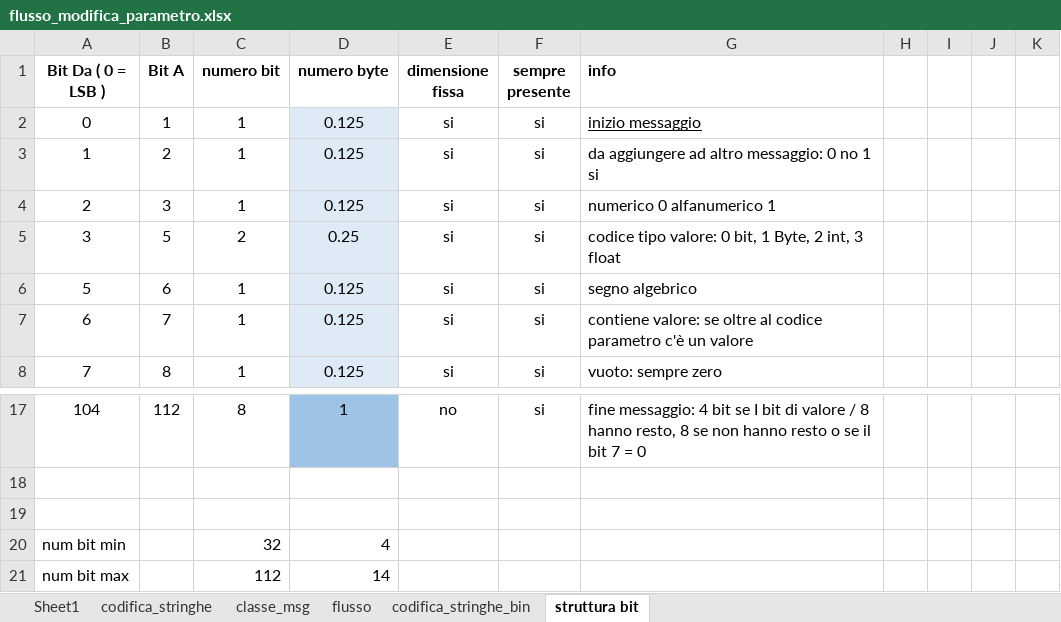
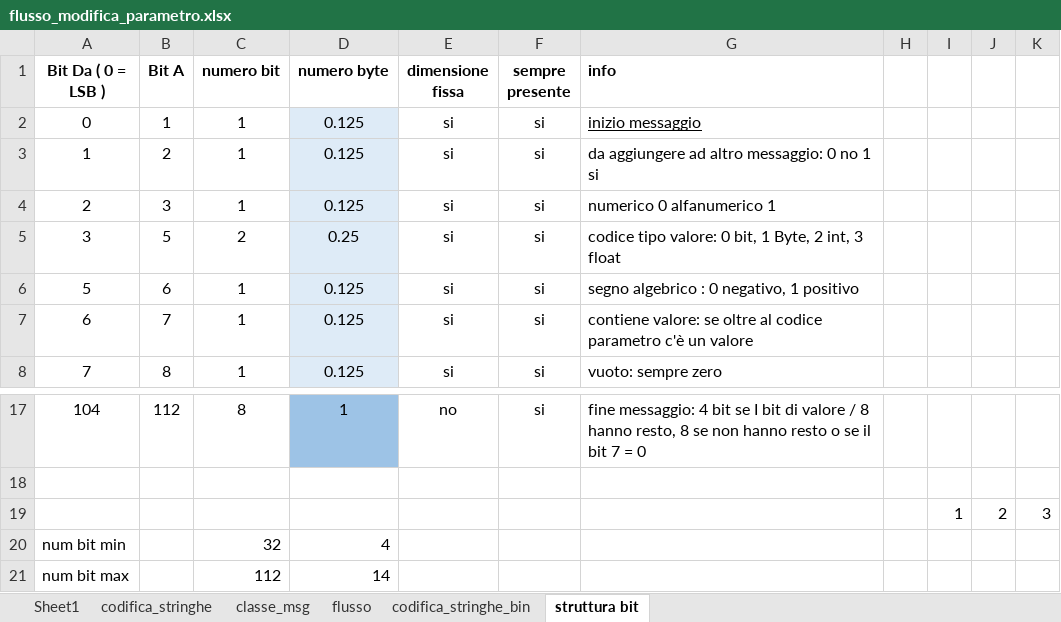
Before and after one commit to linconsulting/a01, an Excel workbook: transm/flusso_modifica_parametro.xlsx, sheet struttura bit, drawn as a sheet; only a part is shown, gaps mark what is left out; values as stored, in another font and other column widths than the file's, no borders; the diff names each change by its address in the sheet, - before the commit and + after, or states it on an @@ line.

```diff
--- a/transm/flusso_modifica_parametro.xlsx (sheet struttura bit)
+++ b/transm/flusso_modifica_parametro.xlsx (sheet struttura bit)
-G6 (info): segno algebrico
+G6 (info): segno algebrico : 0 negativo, 1 positivo
-row 19: (empty)
+row 19:  |  |  |  |  |  |  |  | 1 | 2 | 3
```
Also changed, not shown: 2 other files.
